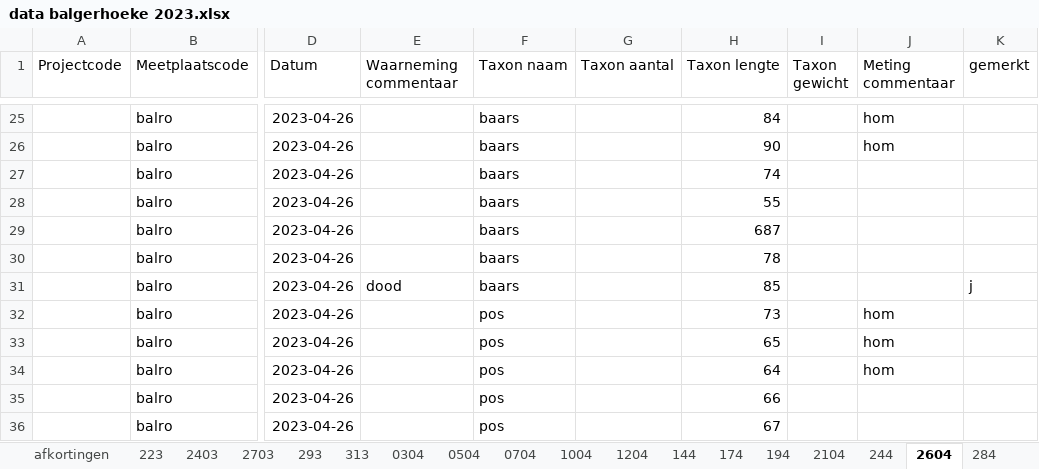
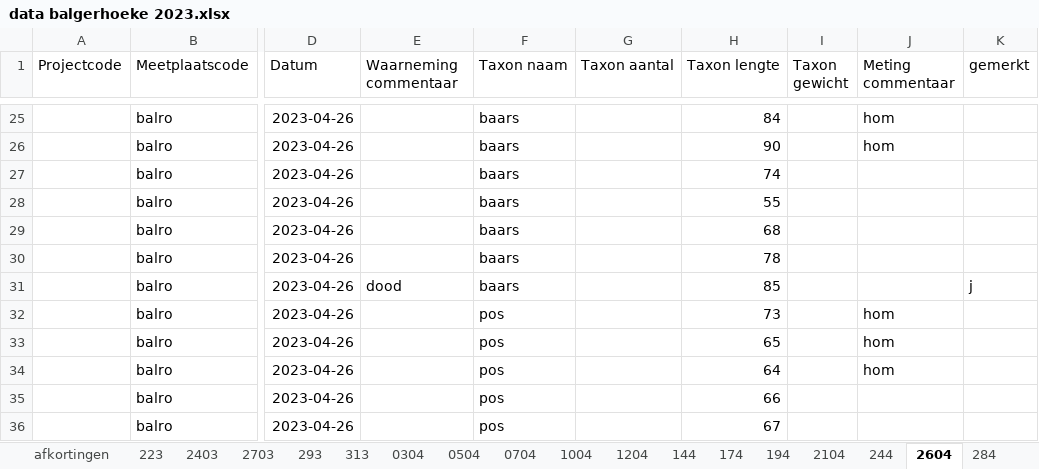
Before and after one commit to inbo/rapport-akl-vispasseerbaarheid, an Excel workbook: data/vis/extern/verwerkt_in_excel/data balgerhoeke 2023.xlsx, sheet 2604, drawn as a sheet; only a part is shown, gaps mark what is left out; values as stored, in another font and other column widths than the file's, no borders; the diff names each change by its address in the sheet, - before the commit and + after, or states it on an @@ line.

```diff
--- a/data/vis/extern/verwerkt_in_excel/data balgerhoeke 2023.xlsx (sheet 2604)
+++ b/data/vis/extern/verwerkt_in_excel/data balgerhoeke 2023.xlsx (sheet 2604)
-H29 (Taxon lengte): 687
+H29 (Taxon lengte): 68
```
Also changed, not shown: sheet 0504, sheet 2703, sheet 194, sheet 25, sheet 2104, sheet 0704, 3 more sheets.
